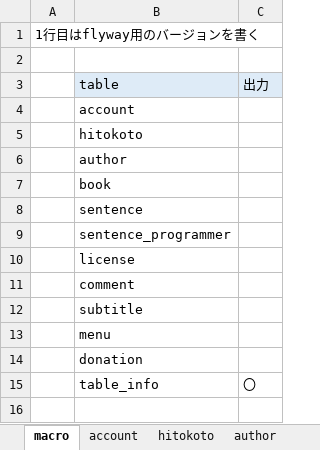
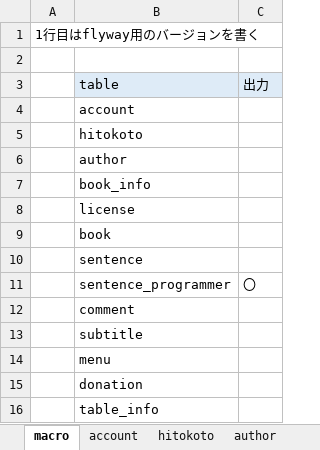
Before and after one commit to ahyaemon/bancha_books, an Excel workbook: sql/ddl.xlsm, sheet macro, drawn as a sheet; values as stored, in another font and other column widths than the file's, no borders; charts and pictures not drawn; addresses are those after the commit; the diff names each change by its address in the sheet, - before the commit and + after, or states it on an @@ line.

```diff
--- a/sql/ddl.xlsm (sheet macro)
+++ b/sql/ddl.xlsm (sheet macro)
+row 7:  | book_info
@@ row 10 moved to row 8: license @@
-C11: (empty)
+C11: 〇
-C16: 〇
+C16: (empty)
```
Also changed, not shown: sheet book, sheet license, sheet comment, sheet sentence, sheet sentence_programmer, other sheet tabs, charts or pictures, 33 other files.
